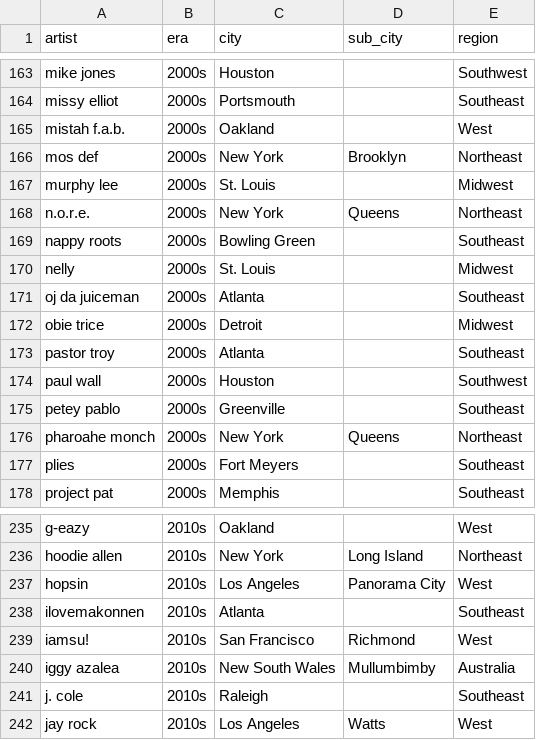
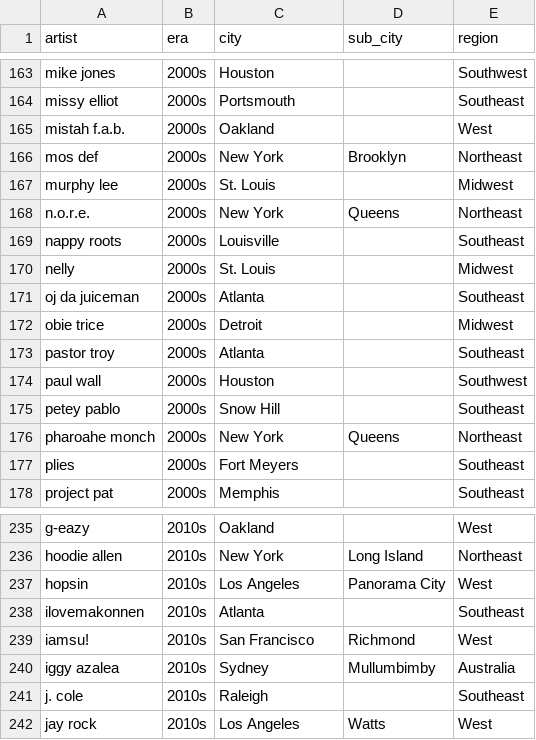
Before and after one commit to m-cahana/rapcast, a CSV file: input/rappers.csv, drawn as a sheet; only a part is shown, gaps mark what is left out; the diff names each change by its address in the sheet, - before the commit and + after, or states it on an @@ line.

Commit message:
cleaned rappers csv

```diff
--- a/input/rappers.csv
+++ b/input/rappers.csv
-C169 (city): Bowling Green
+C169 (city): Louisville
-C175 (city): Greenville
+C175 (city): Snow Hill
-C240 (city): New South Wales
+C240 (city): Sydney
```
